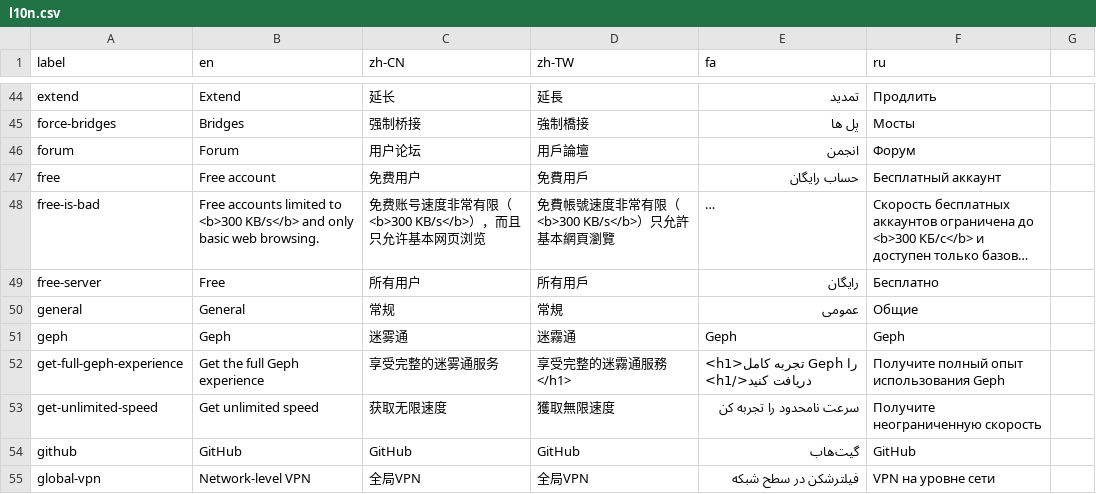
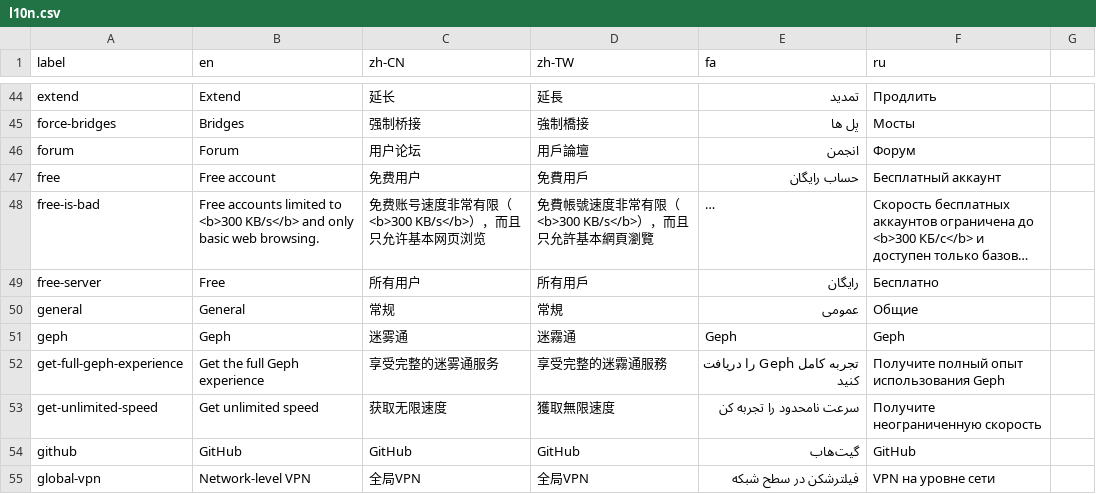
Before and after one commit to geph-official/gephgui, a CSV file: src/lib/l10n.csv, drawn as a sheet; only a part is shown, gaps mark what is left out; long unchanged cells end in …; the diff names each change by its address in the sheet, - before the commit and + after, or states it on an @@ line.

Commit message:
Update l10n.csv to correct formatting and translation inconsistencies

```diff
--- a/src/lib/l10n.csv
+++ b/src/lib/l10n.csv
-D48 (zh-TW): 免費帳號速度非常有限（<b>300 KB/s</b>）只允許基本網頁瀏覽
+D48 (zh-TW): 免費帳號速度非常有限（<b>300 KB/s</b>），而且只允許基本網頁瀏覽
-D52 (zh-TW): 享受完整的迷霧通服務</h1>
+D52 (zh-TW): 享受完整的迷霧通服務
-E52 (fa): <h1>تجربه کامل Geph را دریافت کنید</h1>
+E52 (fa): تجربه کامل Geph را دریافت کنید
```
